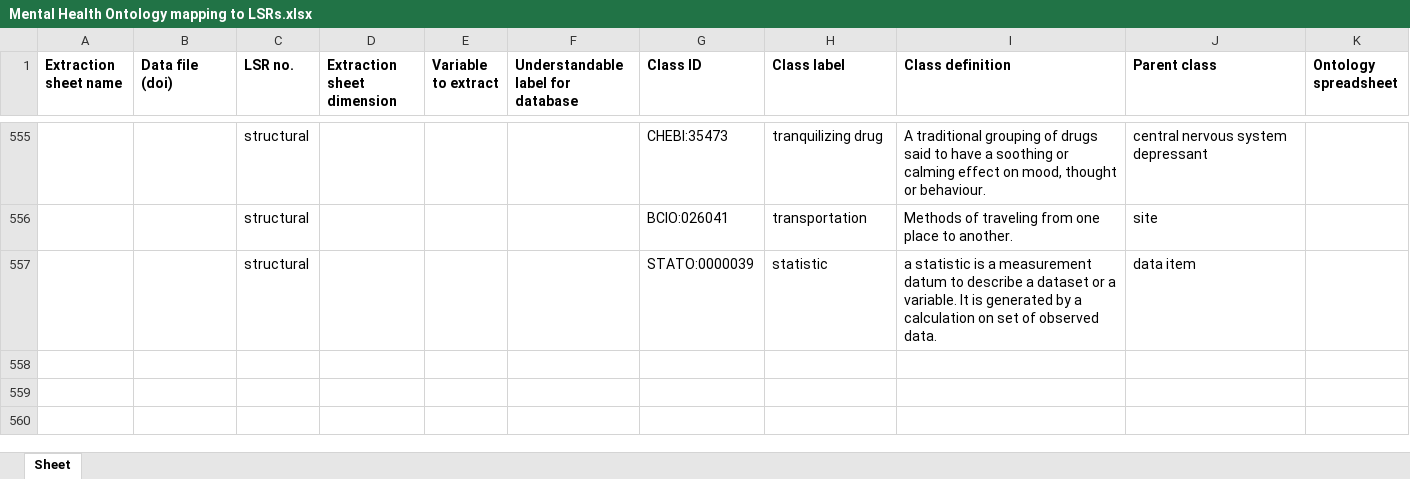
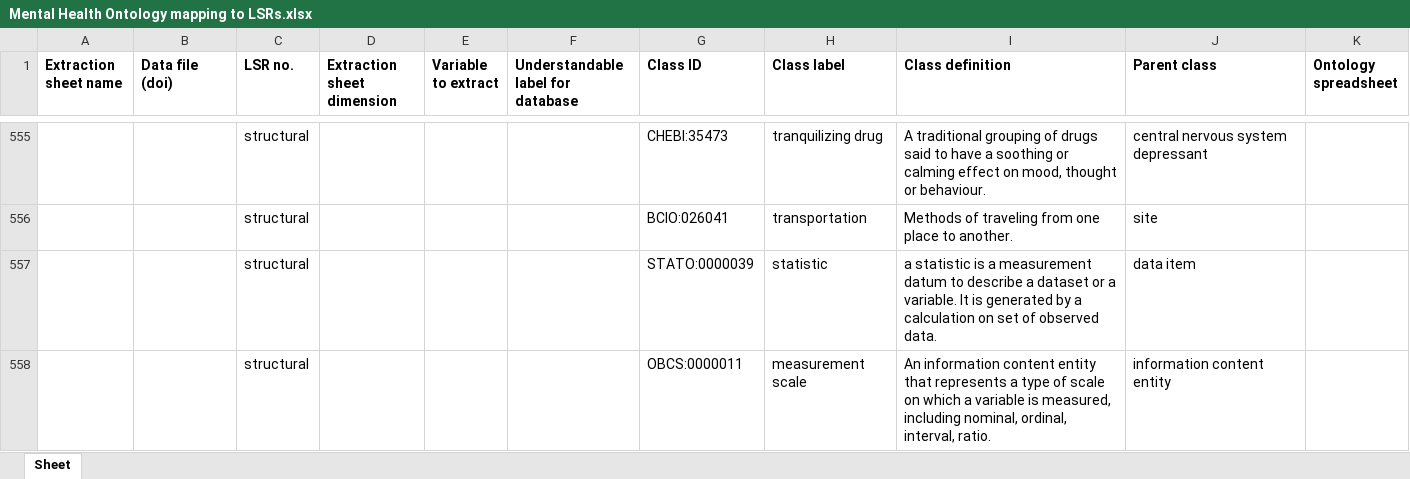
Before and after one commit to galenos-project/mental-health-ontology, an Excel workbook: Mapping to LSRs/Mental Health Ontology mapping to LSRs.xlsx, sheet Sheet, drawn as a sheet; only a part is shown, gaps mark what is left out; values as stored, in another font and other column widths than the file's, no borders; the diff names each change by its address in the sheet, - before the commit and + after, or states it on an @@ line.

Commit message:
Updating Mental Health Ontology mapping to LSRs.xlsx

```diff
--- a/Mapping to LSRs/Mental Health Ontology mapping to LSRs.xlsx (sheet Sheet)
+++ b/Mapping to LSRs/Mental Health Ontology mapping to LSRs.xlsx (sheet Sheet)
+row 558:  |  | structural |  |  |  | OBCS:0000011 | measurement scale | An information content entity that represents a type of scale on which a variable is measured, including nominal, ordinal, interval, ratio. | information content entity
```
